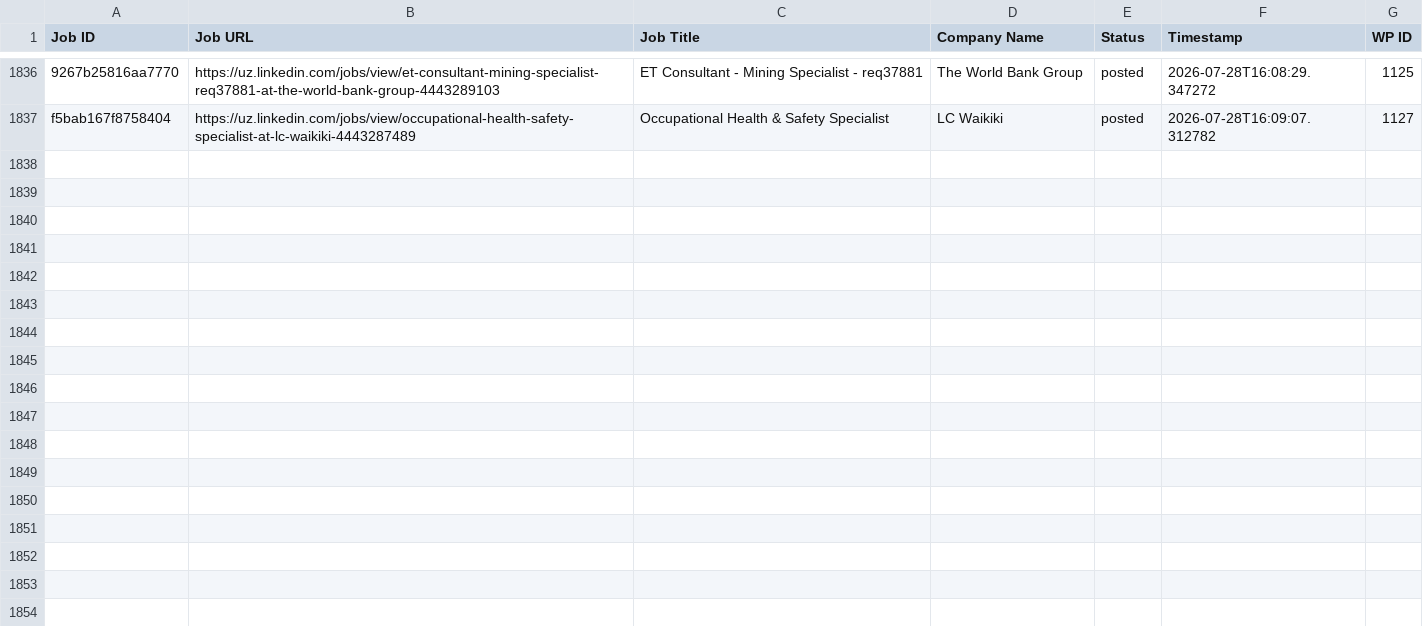
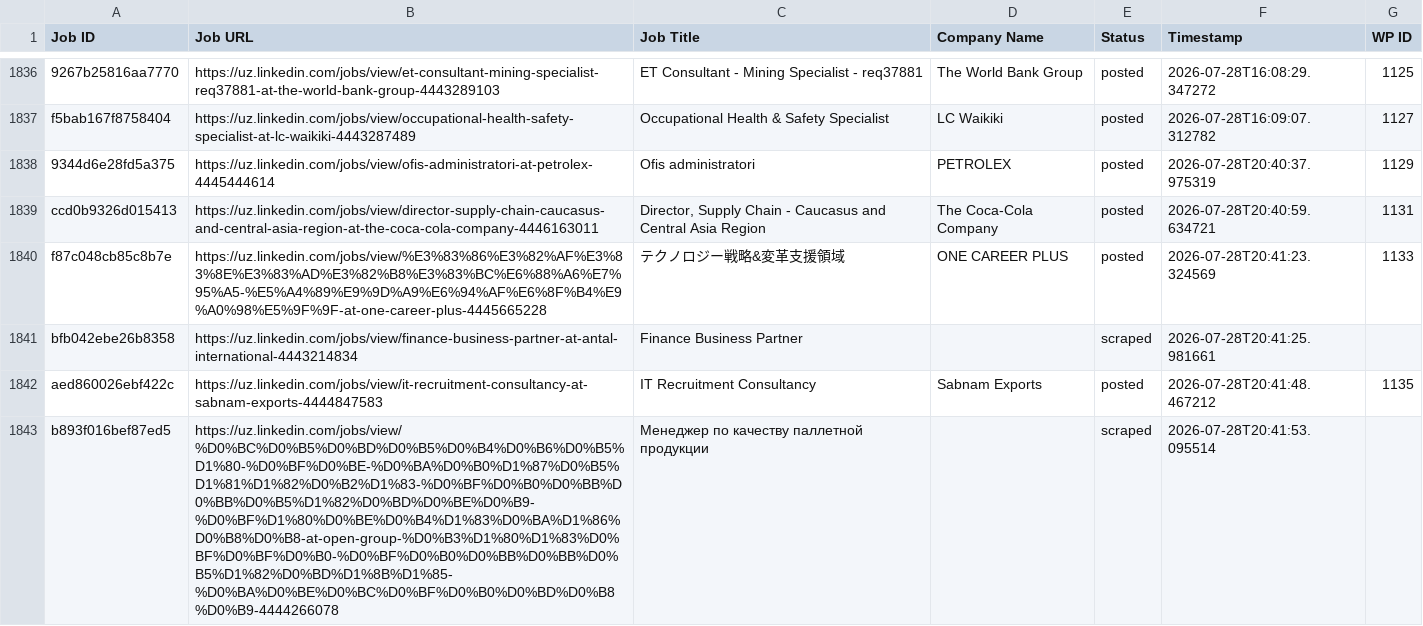
Before and after one commit to innovationinc2000/uz, a CSV file: processed_jobs.csv, drawn as a sheet; only a part is shown, gaps mark what is left out; the diff names each change by its address in the sheet, - before the commit and + after, or states it on an @@ line.

```diff
--- a/processed_jobs.csv
+++ b/processed_jobs.csv
+row 1838: 9344d6e28fd5a375 | https://uz.linkedin.com/jobs/view/ofis-administratori-at-petrolex-4445444614 | Ofis administratori | PETROLEX | posted | 2026-07-28T20:40:37.975319 | 1129
+row 1839: ccd0b9326d015413 | https://uz.linkedin.com/jobs/view/director-supply-chain-caucasus-and-central-asia-region-at-the-coca-cola-company-4446163011 | Director, Supply Chain - Caucasus and Central Asia Region | The Coca-Cola Company | posted | 2026-07-28T20:40:59.634721 | 1131
+row 1840: f87c048cb85c8b7e | https://uz.linkedin.com/jobs/view/%E3%83%86%E3%82%AF%E3%83%8E%E3%83%AD%E3%82%B8%E3%83%BC%E6%88%A6%E7%95%A5-%E5%A4%89%E9%9D%A9%E6%94%AF%E6%8F%B4%E9%A0%98%E5%9F%9F-at-one-career-plus-4445665228 | テクノロジー戦略&変革支援領域 | ONE CAREER PLUS | posted | 2026-07-28T20:41:23.324569 | 1133
+row 1841: bfb042ebe26b8358 | https://uz.linkedin.com/jobs/view/finance-business-partner-at-antal-international-4443214834 | Finance Business Partner |  | scraped | 2026-07-28T20:41:25.981661
+row 1842: aed860026ebf422c | https://uz.linkedin.com/jobs/view/it-recruitment-consultancy-at-sabnam-exports-4444847583 | IT Recruitment Consultancy | Sabnam Exports | posted | 2026-07-28T20:41:48.467212 | 1135
+row 1843: b893f016bef87ed5 | https://uz.linkedin.com/jobs/view/%D0%BC%D0%B5%D0%BD%D0%B5%D0%B4%D0%B6%D0%B5%D1%80-%D0%BF%D0%BE-%D0%BA%D0%B0%D1%87%D0%B5%D1%81%D1%82%D0%B2%D1%83-%D0%BF%D0%B0%D0%BB%D0%BB%D0%B5%D1%82%D0%BD%D0%BE%D0%B9-%D0%BF%D1%80%D0%BE%D0%B4%D1%83%D0%BA%D1%86%D0%B8%D0%B8-at-open-group-%D0%B3%D1%80%D1%83%D0%BF%D0%BF%D0%B0-%D0%BF%D0%B0%D0%BB%D0%BB%D0%B5%D1%82%D0%BD%D1%8B%D1%85-%D0%BA%D0%BE%D0%BC%D0%BF%D0%B0%D0%BD%D0%B8%D0%B9-4444266078 | Менеджер по качеству паллетной продукции |  | scraped | 2026-07-28T20:41:53.095514
```
